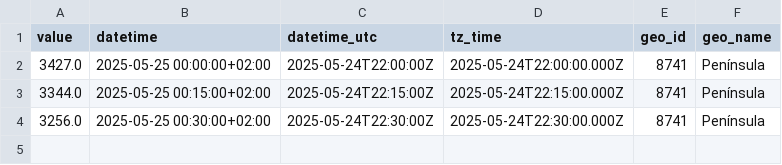
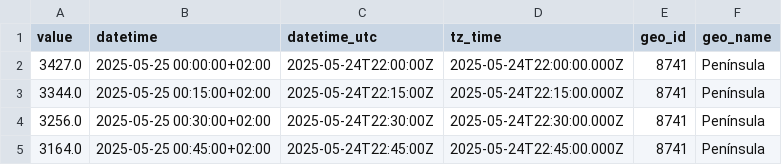
Before and after one commit to Amir-Torbati/15min_solar_generation_Spain, a CSV file: data/2025-05-25.csv, drawn as a sheet.

```diff
--- a/data/2025-05-25.csv
+++ b/data/2025-05-25.csv
@@ -4 +4,2 @@ value,datetime,datetime_utc,tz_time,geo_id,geo_name
 3256.0,2025-05-25 00:30:00+02:00,2025-05-24T22:30:00Z,2025-05-24T22:30:00.000Z,8741,Península
+3164.0,2025-05-25 00:45:00+02:00,2025-05-24T22:45:00Z,2025-05-24T22:45:00.000Z,8741,Península
```
